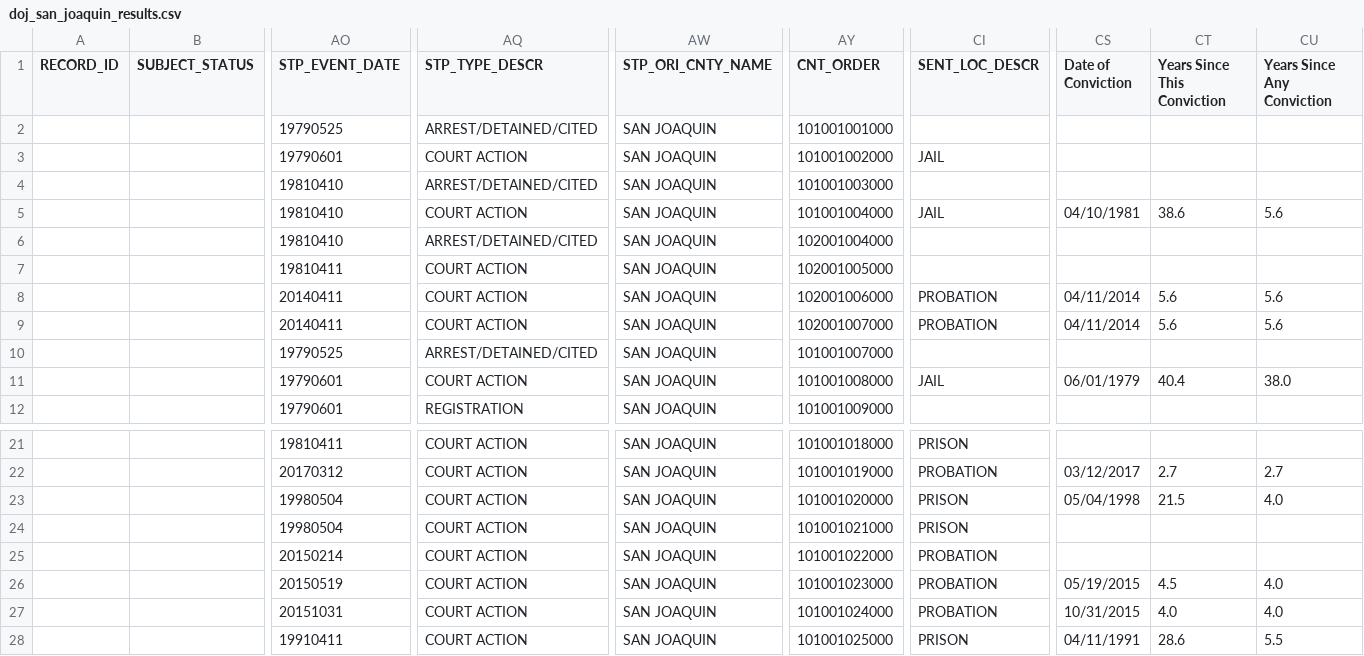
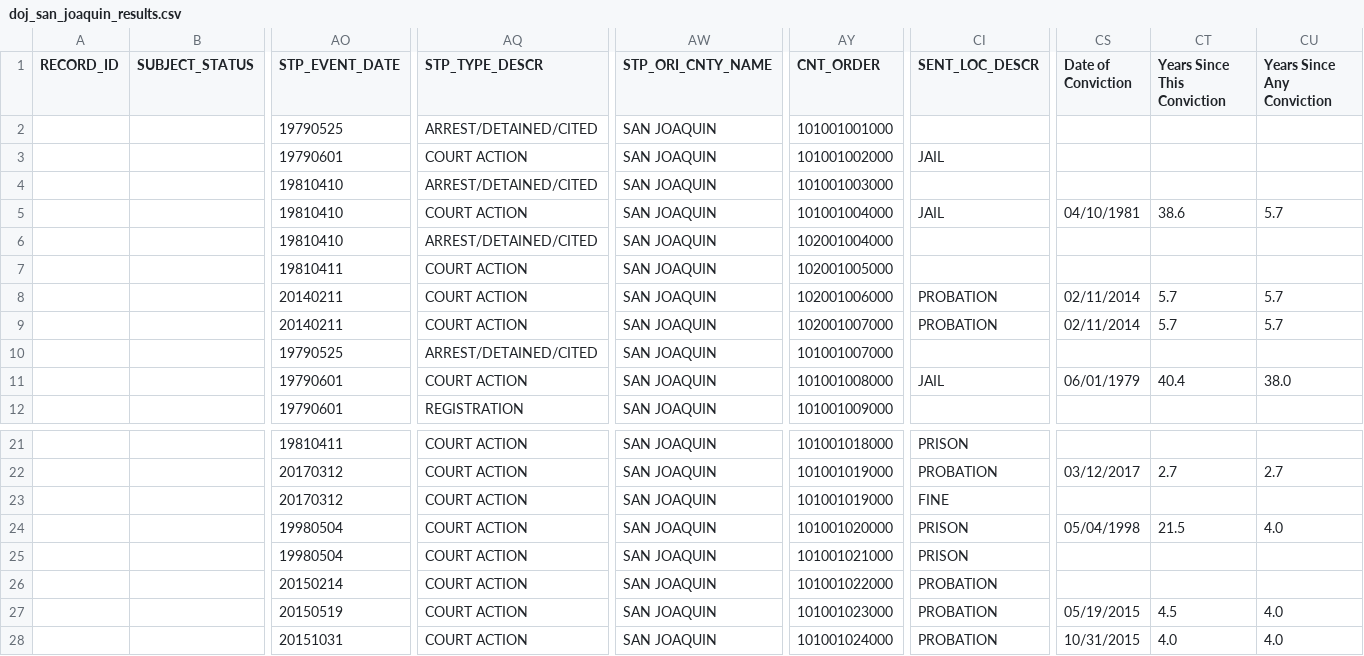
Before and after one commit to codeforamerica/gogen_pilots, a CSV file: test_fixtures/san_joaquin/doj_san_joaquin_results.csv, drawn as a sheet; only a part is shown, gaps mark what is left out; the shorter side is filled out with more unchanged rows; rows hold the shown columns only; the diff names each change by its address in the sheet, - before the commit and + after, or states it on an @@ line.

Commit message:
Update printing of summary stats for San Joaquin
[#163471485]

Co-authored-by: Symonne Singleton <symonne@codeforamerica.org>

```diff
--- a/test_fixtures/san_joaquin/doj_san_joaquin_results.csv
+++ b/test_fixtures/san_joaquin/doj_san_joaquin_results.csv
-CU5 (Years Since Any Conviction): 5.6
+CU5 (Years Since Any Conviction): 5.7
-AO8:AO9 (STP_EVENT_DATE): 20140411
+AO8:AO9 (STP_EVENT_DATE): 20140211
-CS8:CS9 (Date of Conviction): 04/11/2014
+CS8:CS9 (Date of Conviction): 02/11/2014
-CT8:CT9 (Years Since This Conviction): 5.6
+CT8:CT9 (Years Since This Conviction): 5.7
-CU8:CU9 (Years Since Any Conviction): 5.6
+CU8:CU9 (Years Since Any Conviction): 5.7
+row 23:  |  | 20170312 | COURT ACTION | SAN JOAQUIN | 101001019000 | FINE
```
Also changed, not shown: test_fixtures/san_joaquin/cadoj_san_joaquin.csv, 10 other files.
